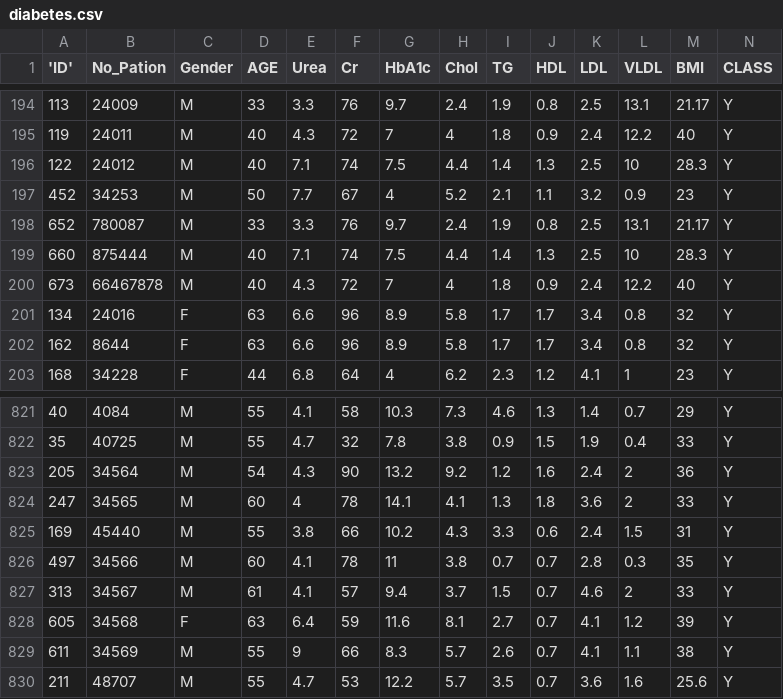
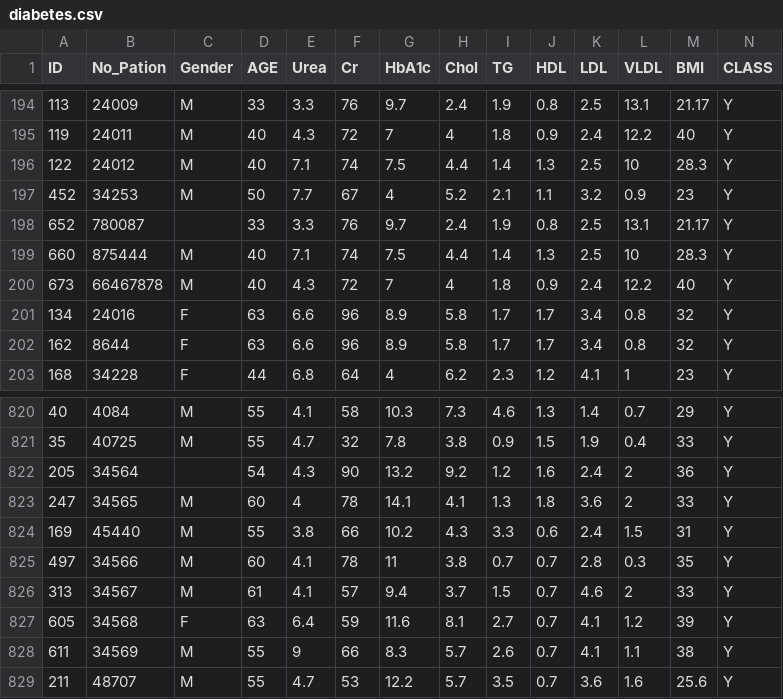
Before and after one commit to ArchanaInsights/Datasets, a CSV file: diabetes.csv, drawn as a sheet; only a part is shown, gaps mark what is left out; the diff covers the shown part only.

```diff
--- a/diabetes.csv
+++ b/diabetes.csv
@@ -1 +1 @@
-'ID',No_Pation,Gender,AGE,Urea,Cr,HbA1c,Chol,TG,HDL,LDL,VLDL,BMI,CLASS
+ID,No_Pation,Gender,AGE,Urea,Cr,HbA1c,Chol,TG,HDL,LDL,VLDL,BMI,CLASS
@@ -197,3 +197,3 @@
 452,34253,M,50,7.7,67,4,5.2,2.1,1.1,3.2,0.9,23,Y
-652,780087,M,33,3.3,76,9.7,2.4,1.9,0.8,2.5,13.1,21.17,Y
+652,780087,,33,3.3,76,9.7,2.4,1.9,0.8,2.5,13.1,21.17,Y
 660,875444,M,40,7.1,74,7.5,4.4,1.4,1.3,2.5,10,28.3,Y
@@ -822,3 +821,3 @@
 35,40725,M,55,4.7,32,7.8,3.8,0.9,1.5,1.9,0.4,33,Y
-205,34564,M,54,4.3,90,13.2,9.2,1.2,1.6,2.4,2,36,Y
+205,34564,,54,4.3,90,13.2,9.2,1.2,1.6,2.4,2,36,Y
 247,34565,M,60,4,78,14.1,4.1,1.3,1.8,3.6,2,33,Y
```
Also changed, not shown: 3 added rows, 3 removed rows and 1 edited cell elsewhere in this file.
